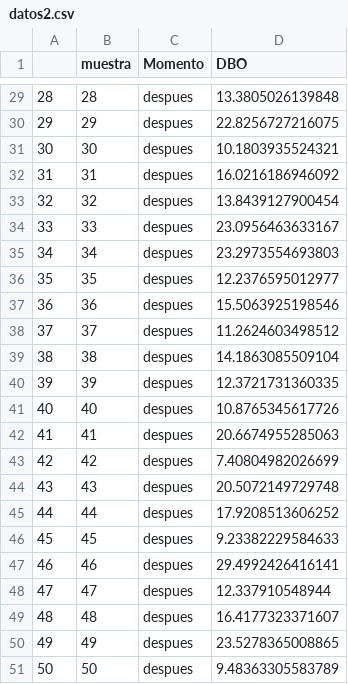
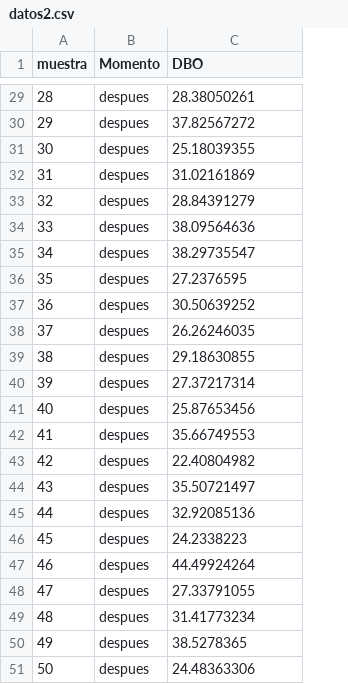
Before and after one commit to edlinguerra/LCT_EA, a CSV file: Lab2/datos2.csv, drawn as a sheet; only a part is shown, gaps mark what is left out; removed rows and columns are numbered as before the commit, all else as after; the diff covers the shown part only; the diff names each change by its address in the sheet, - before the commit and + after, or states it on an @@ line.

```diff
--- a/Lab2/datos2.csv
+++ b/Lab2/datos2.csv
-column A, rows 29-51: 28 | 29 | 30 | 31 | 32 | 33 | 34 | 35 | 36 | 37 | 38 | 39 | 40 | 41 | 42 | 43 | 44 | 45 | 46 | 47 | 48 | 49 | 50
-C29 (DBO): 13.3805026139848
+C29 (DBO): 28.38050261
-C30 (DBO): 22.8256727216075
+C30 (DBO): 37.82567272
-C31 (DBO): 10.1803935524321
+C31 (DBO): 25.18039355
-C32 (DBO): 16.0216186946092
+C32 (DBO): 31.02161869
-C33 (DBO): 13.8439127900454
+C33 (DBO): 28.84391279
-C34 (DBO): 23.0956463633167
+C34 (DBO): 38.09564636
-C35 (DBO): 23.2973554693803
+C35 (DBO): 38.29735547
-C36 (DBO): 12.2376595012977
+C36 (DBO): 27.2376595
-C37 (DBO): 15.5063925198546
+C37 (DBO): 30.50639252
-C38 (DBO): 11.2624603498512
+C38 (DBO): 26.26246035
-C39 (DBO): 14.1863085509104
+C39 (DBO): 29.18630855
-C40 (DBO): 12.3721731360335
+C40 (DBO): 27.37217314
-C41 (DBO): 10.8765345617726
+C41 (DBO): 25.87653456
-C42 (DBO): 20.6674955285063
+C42 (DBO): 35.66749553
-C43 (DBO): 7.40804982026699
+C43 (DBO): 22.40804982
-C44 (DBO): 20.5072149729748
+C44 (DBO): 35.50721497
-C45 (DBO): 17.9208513606252
+C45 (DBO): 32.92085136
-C46 (DBO): 9.23382229584633
+C46 (DBO): 24.2338223
-C47 (DBO): 29.4992426416141
+C47 (DBO): 44.49924264
-C48 (DBO): 12.337910548944
+C48 (DBO): 27.33791055
-C49 (DBO): 16.4177323371607
+C49 (DBO): 31.41773234
-C50 (DBO): 23.5278365008865
+C50 (DBO): 38.5278365
-C51 (DBO): 9.48363305583789
+C51 (DBO): 24.48363306
```
Also changed, not shown: 27 edited cells elsewhere in this file, 30 other files.
